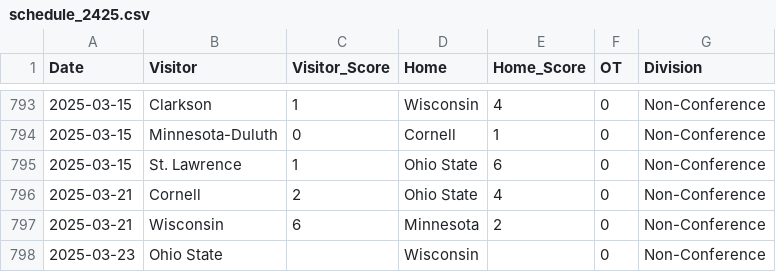
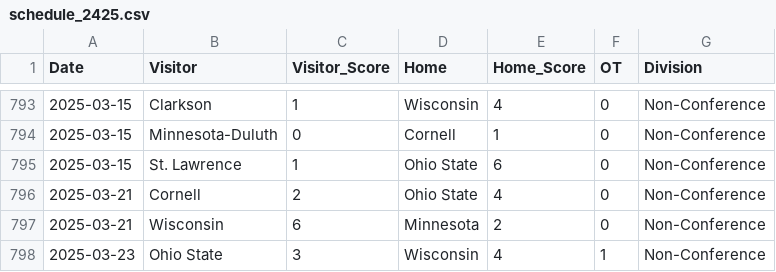
Before and after one commit to taylorlum/SYE, a CSV file: schedule_2425.csv, drawn as a sheet; only a part is shown, gaps mark what is left out.

```diff
--- a/schedule_2425.csv
+++ b/schedule_2425.csv
@@ -797,2 +797,2 @@ Date,Visitor,Visitor_Score,Home,Home_Score,OT,Division
 2025-03-21,Wisconsin,6,Minnesota,2,0,Non-Conference
-2025-03-23,Ohio State,,Wisconsin,,0,Non-Conference
+2025-03-23,Ohio State,3,Wisconsin,4,1,Non-Conference
```
